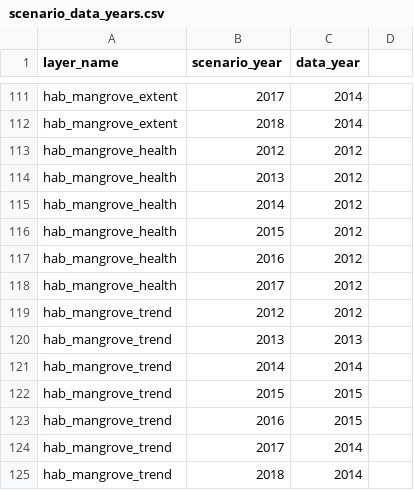
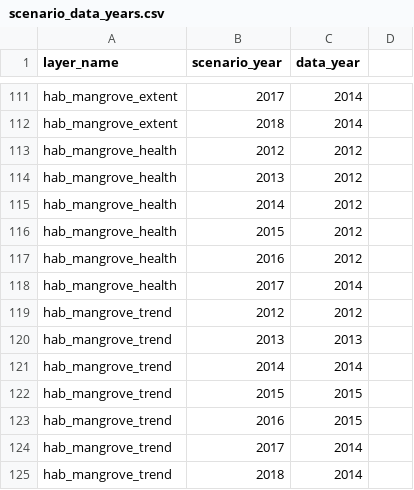
Before and after one commit to OHI-Science/ken, a CSV file: region2017/conf/scenario_data_years.csv, drawn as a sheet; only a part is shown, gaps mark what is left out.

Commit message:
updated scenario years to include mangrove health latest year registered for 2017

```diff
--- a/region2017/conf/scenario_data_years.csv
+++ b/region2017/conf/scenario_data_years.csv
@@ -117,3 +117,3 @@ hab_mangrove_health,2015,2012,
 hab_mangrove_health,2016,2012,
-hab_mangrove_health,2017,2012,
+hab_mangrove_health,2017,2014,
 hab_mangrove_trend,2012,2012,
```
